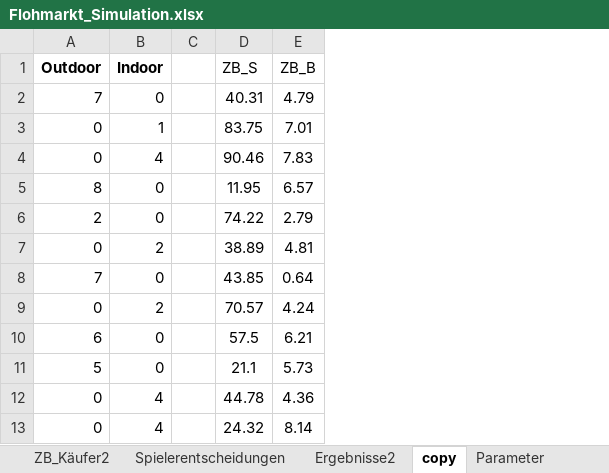
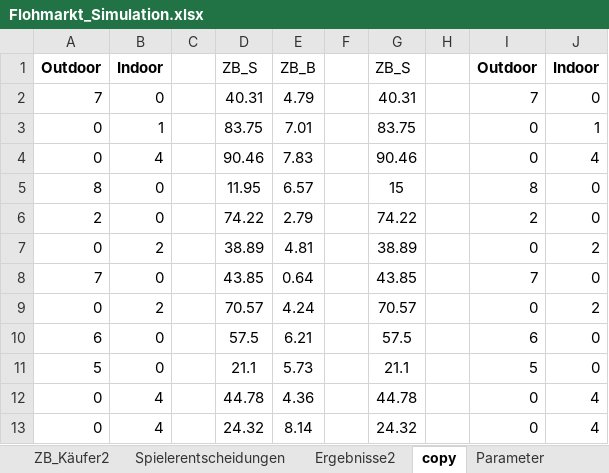
Before and after one commit to Wael653/twoSidedMarketGame, an Excel workbook: Flohmarkt_Simulation.xlsx, sheet copy, drawn as a sheet; only a part is shown; values as stored, in another font and other column widths than the file's, no borders; the diff names each change by its address in the sheet, - before the commit and + after, or states it on an @@ line.

```diff
--- a/Flohmarkt_Simulation.xlsx (sheet copy)
+++ b/Flohmarkt_Simulation.xlsx (sheet copy)
+column F, empty
+column G, rows 1-13: ZB_S | 40.31 | 83.75 | 90.46 | 15 | 74.22 | 38.89 | 43.85 | 70.57 | 57.5 | 21.1 | 44.78 | 24.32
+column H, empty
+column I, rows 1-13: Outdoor | 7 | 0 | 0 | 8 | 2 | 0 | 7 | 0 | 6 | 5 | 0 | 0
+column J, rows 1-13: Indoor | 0 | 1 | 4 | 0 | 0 | 2 | 0 | 2 | 0 | 0 | 4 | 4
```
Also changed, not shown: sheet ZB_Käufer2, sheet ZB_Verkäufer2, sheet Ergebnisse2, 14 other files.
